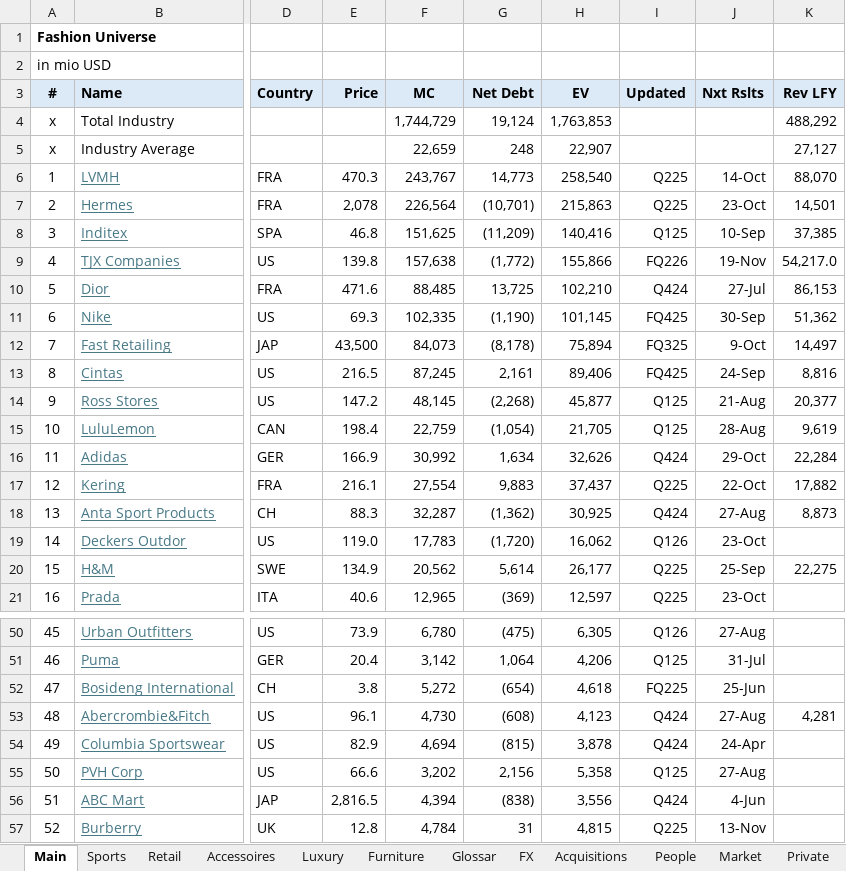
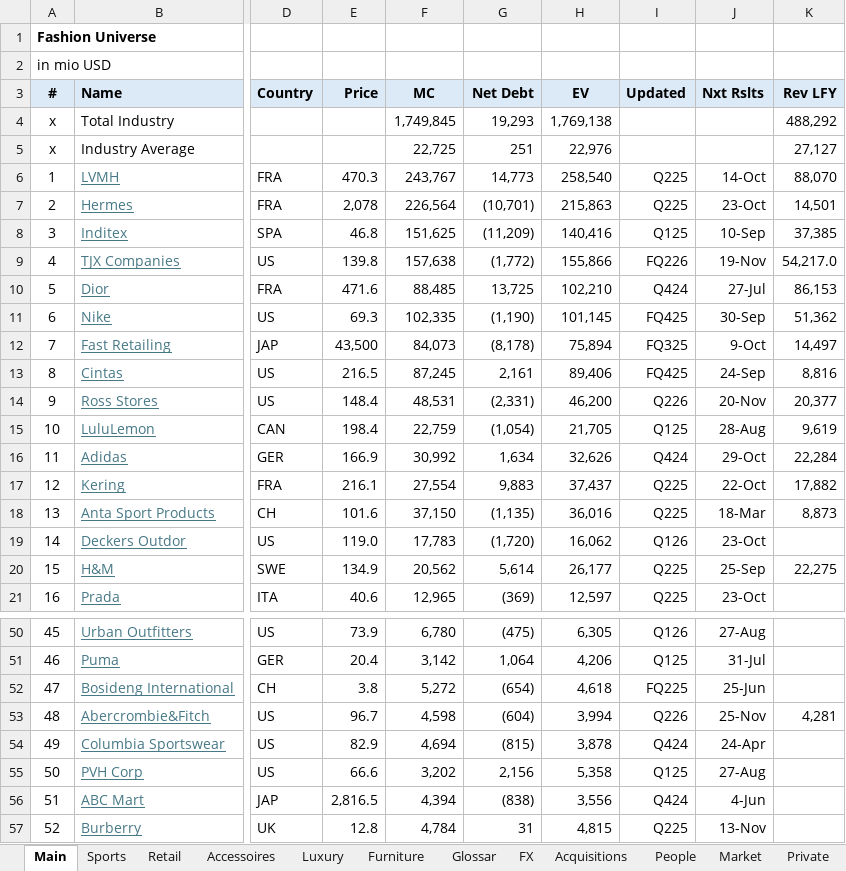
Before and after one commit to oscarsettje/MetaModels, an Excel workbook: Fashion.xlsx, sheet Main, drawn as a sheet; only a part is shown, gaps mark what is left out; values as stored, in another font and other column widths than the file's, no borders; the diff names each change by its address in the sheet, - before the commit and + after, or states it on an @@ line.

```diff
--- a/Fashion.xlsx (sheet Main)
+++ b/Fashion.xlsx (sheet Main)
-F4 (MC): 1,744,729
+F4 (MC): 1,749,845
-G4 (Net Debt): 19,124
+G4 (Net Debt): 19,293
-H4 (EV): 1,763,853
+H4 (EV): 1,769,138
-F5 (MC): 22,659
+F5 (MC): 22,725
-G5 (Net Debt): 248
+G5 (Net Debt): 251
-H5 (EV): 22,907
+H5 (EV): 22,976
-E14 (Price): 147.2
+E14 (Price): 148.4
-F14 (MC): 48,145
+F14 (MC): 48,531
-G14 (Net Debt): (2,268)
+G14 (Net Debt): (2,331)
-H14 (EV): 45,877
+H14 (EV): 46,200
-I14 (Updated): Q125
+I14 (Updated): Q226
-J14 (Nxt Rslts): 21-Aug
+J14 (Nxt Rslts): 20-Nov
-E18 (Price): 88.3
+E18 (Price): 101.6
-F18 (MC): 32,287
+F18 (MC): 37,150
-G18 (Net Debt): (1,362)
+G18 (Net Debt): (1,135)
-H18 (EV): 30,925
+H18 (EV): 36,016
-I18 (Updated): Q424
+I18 (Updated): Q225
-J18 (Nxt Rslts): 27-Aug
+J18 (Nxt Rslts): 18-Mar
-E53 (Price): 96.1
+E53 (Price): 96.7
-F53 (MC): 4,730
+F53 (MC): 4,598
-G53 (Net Debt): (608)
+G53 (Net Debt): (604)
-H53 (EV): 4,123
+H53 (EV): 3,994
-I53 (Updated): Q424
+I53 (Updated): Q226
-J53 (Nxt Rslts): 27-Aug
+J53 (Nxt Rslts): 25-Nov
```
Also changed, not shown: sheet Private, sheet Acquisitions, sheet Market, Industrials.xlsx, Tech.xlsx, 1 other file.
